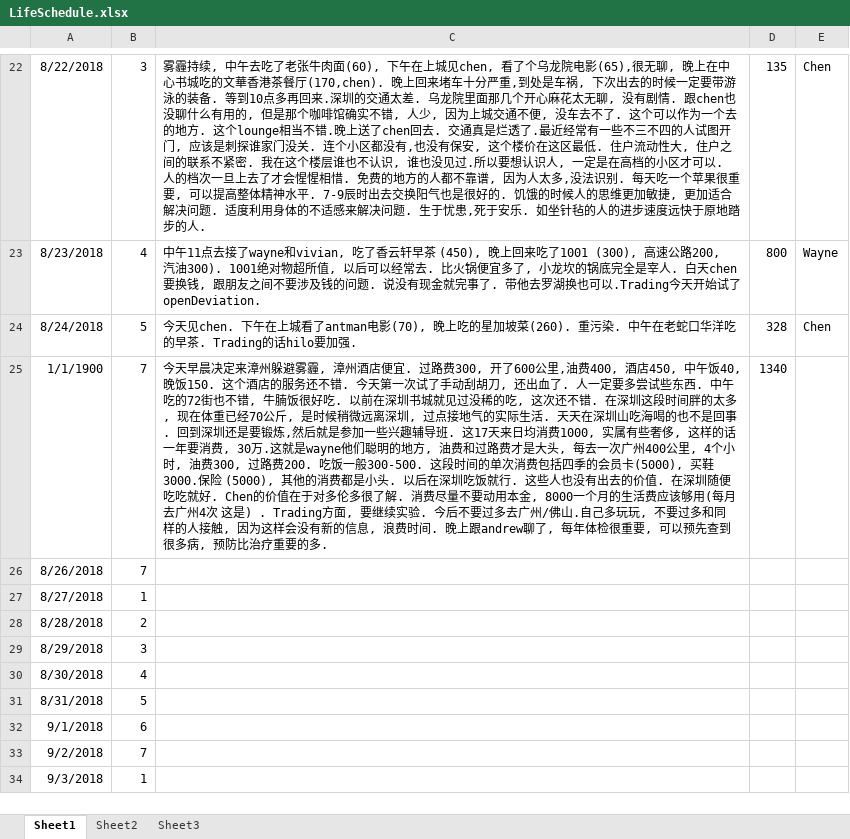
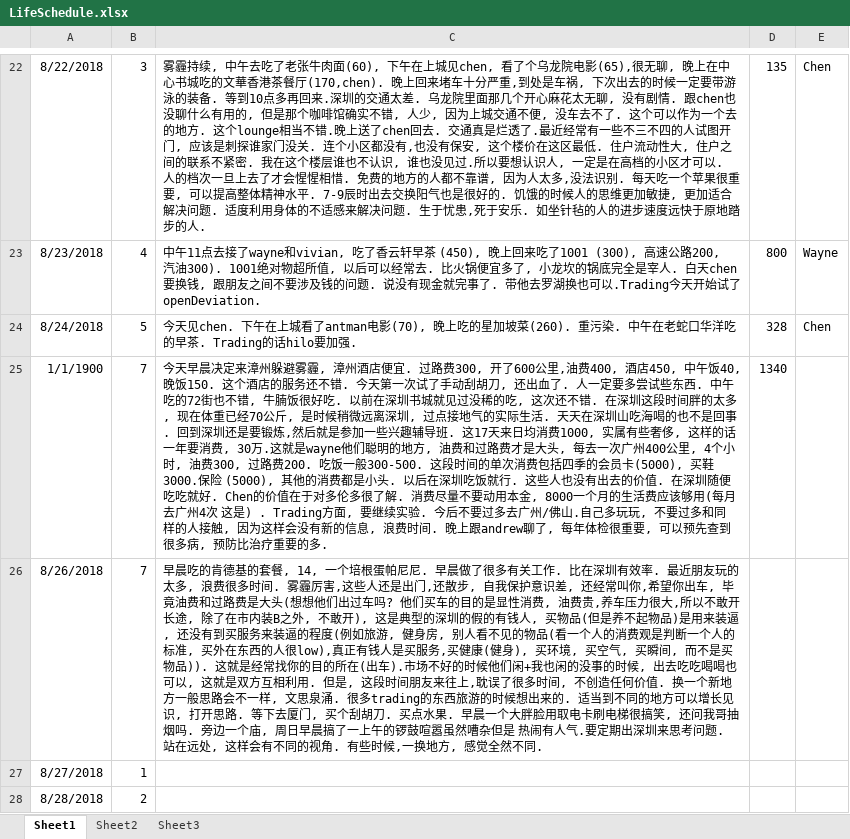
Before and after one commit to lukas1421/tradingFolder, an Excel workbook: LifeSchedule.xlsx, sheet Sheet1, drawn as a sheet; only a part is shown, gaps mark what is left out; the shorter side is filled out with more unchanged rows; values as stored, in another font and other column widths than the file's, no borders; the diff names each change by its address in the sheet, - before the commit and + after, or states it on an @@ line.

Commit message:
08 8 26

```diff
--- a/LifeSchedule.xlsx (sheet Sheet1)
+++ b/LifeSchedule.xlsx (sheet Sheet1)
-C26: (empty)
+C26: 早晨吃的肯德基的套餐, 14, 一个培根蛋帕尼尼. 早晨做了很多有关工作. 比在深圳有效率. 最近朋友玩的太多, 浪费很多时间. 雾霾厉害,这些人还是出门,还散步, 自我保护意识差, 还经常叫你,希望你出车, 毕竟油费和过路费是大头(想想他们出过车吗? 他们买车的目的是显性消费, 油费贵,养车压力很大,所以不敢开长途, 除了在市内装B之外, 不敢开), 这是典型的深圳的假的有钱人, 买物品(但是养不起物品)是用来装逼, 还没有到买服务来装逼的程度(例如旅游, 健身房, 别人看不见的物品(看一个人的消费观是判断一个人的标准, 买外在东西的人很low),真正有钱人是买服务,买健康(健身), 买环境, 买空气, 买瞬间, 而不是买物品)). 这就是经常找你的目的所在(出车).市场不好的时候他们闲+我也闲的没事的时候, 出去吃吃喝喝也可以, 这就是双方互相利用. 但是, 这段时间朋友来往上,耽误了很多时间, 不创造任何价值. 换一个新地方一般思路会不一样, 文思泉涌. 很多trading的东西旅游的时候想出来的. 适当到不同的地方可以增长见识, 打开思路. 等下去厦门, 买个刮胡刀. 买点水果. 早晨一个大胖脸用取电卡刷电梯很搞笑, 还问我哥抽烟吗. 旁边一个庙, 周日早晨搞了一上午的锣鼓喧嚣虽然嘈杂但是 热闹有人气.要定期出深圳来思考问题. 站在远处, 这样会有不同的视角. 有些时候,一换地方, 感觉全然不同.
```
